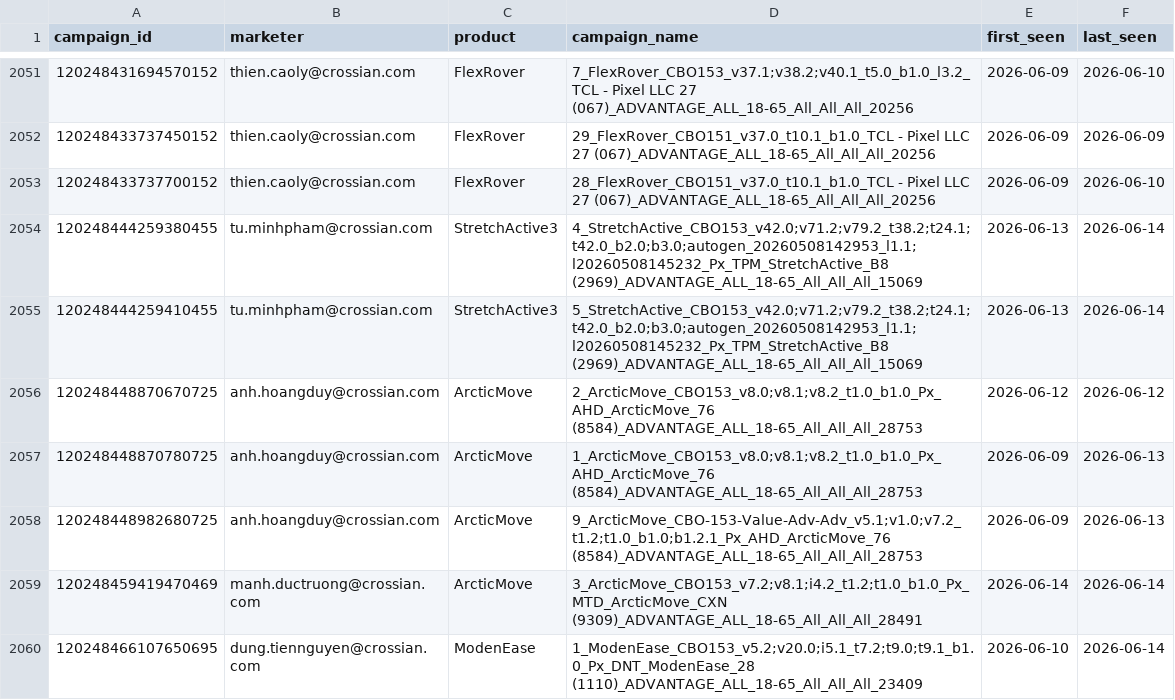
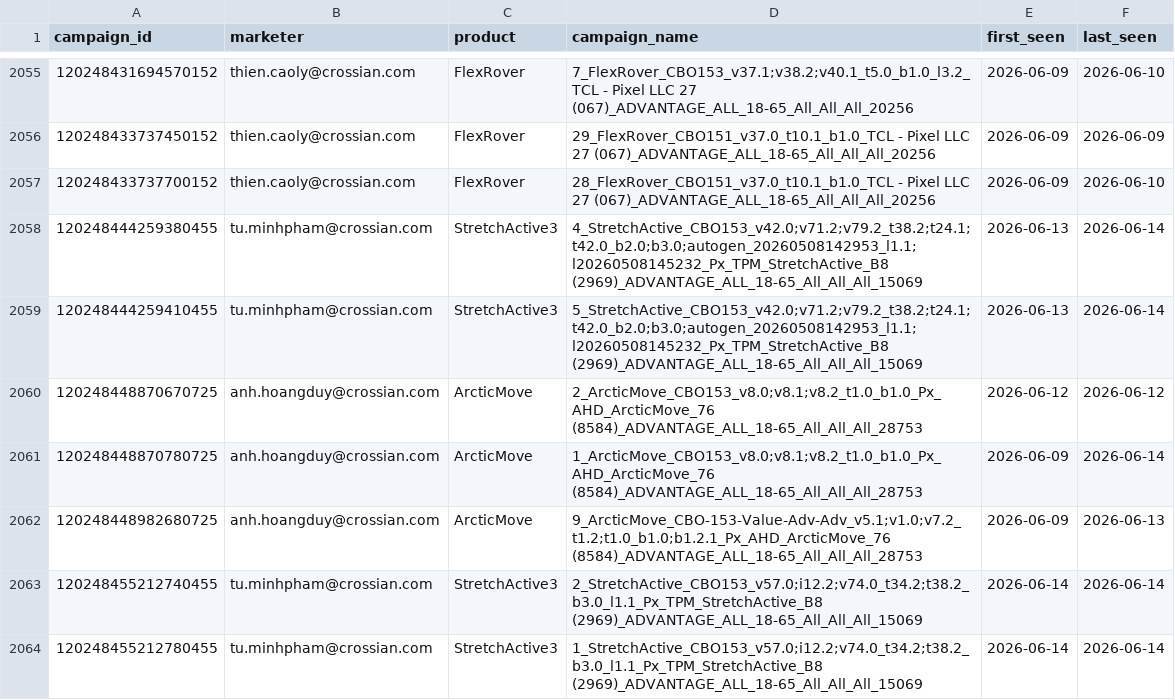
Before and after one commit to binhnguyen-ca/CAMS, a CSV file: data/campaigns.csv, drawn as a sheet; only a part is shown, gaps mark what is left out; the shorter side is filled out with more unchanged rows; the diff covers the shown part only.

```diff
--- a/data/campaigns.csv
+++ b/data/campaigns.csv
@@ -2056,3 +2060,5 @@ campaign_id,marketer,product,campaign_name,first_seen,last_seen
 120248448870670725,anh.hoangduy@crossian.com,ArcticMove,2_ArcticMove_CBO153_v8.0;v8.1;v8.2_t1.0_b1.0_Px_AHD_ArcticMove_76 (8584)_ADVANTAGE_ALL_18-65_All_All_All_28753,2026-06-12,2026-06-12
-120248448870780725,anh.hoangduy@crossian.com,ArcticMove,1_ArcticMove_CBO153_v8.0;v8.1;v8.2_t1.0_b1.0_Px_AHD_ArcticMove_76 (8584)_ADVANTAGE_ALL_18-65_All_All_All_28753,2026-06-09,2026-06-13
+120248448870780725,anh.hoangduy@crossian.com,ArcticMove,1_ArcticMove_CBO153_v8.0;v8.1;v8.2_t1.0_b1.0_Px_AHD_ArcticMove_76 (8584)_ADVANTAGE_ALL_18-65_All_All_All_28753,2026-06-09,2026-06-14
 120248448982680725,anh.hoangduy@crossian.com,ArcticMove,9_ArcticMove_CBO-153-Value-Adv-Adv_v5.1;v1.0;v7.2_t1.2;t1.0_b1.0;b1.2.1_Px_AHD_ArcticMove_76 (8584)_ADVANTAGE_ALL_18-65_All_All_All_28753,2026-06-09,2026-06-13
+120248455212740455,tu.minhpham@crossian.com,StretchActive3,2_StretchActive_CBO153_v57.0;i12.2;v74.0_t34.2;t38.2_b3.0_l1.1_Px_TPM_StretchActive_B8 (2969)_ADVANTAGE_ALL_18-65_All_All_All_15069,2026-06-14,2026-06-14
+120248455212780455,tu.minhpham@crossian.com,StretchActive3,1_StretchActive_CBO153_v57.0;i12.2;v74.0_t34.2;t38.2_b3.0_l1.1_Px_TPM_StretchActive_B8 (2969)_ADVANTAGE_ALL_18-65_All_All_All_15069,2026-06-14,2026-06-14
```
Also changed, not shown: 15 added rows and 69 edited cells elsewhere in this file, 1 other file.
